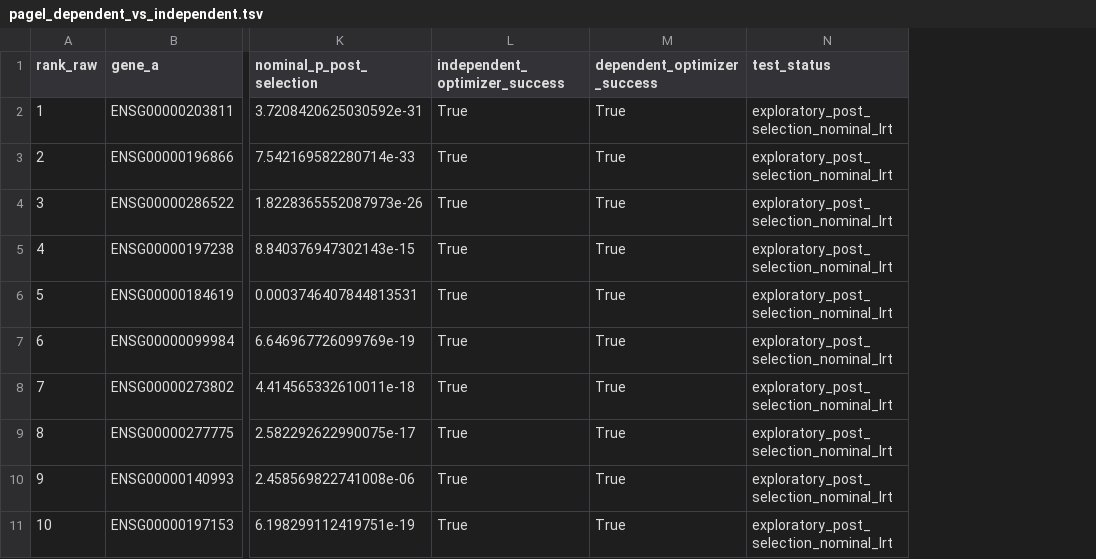
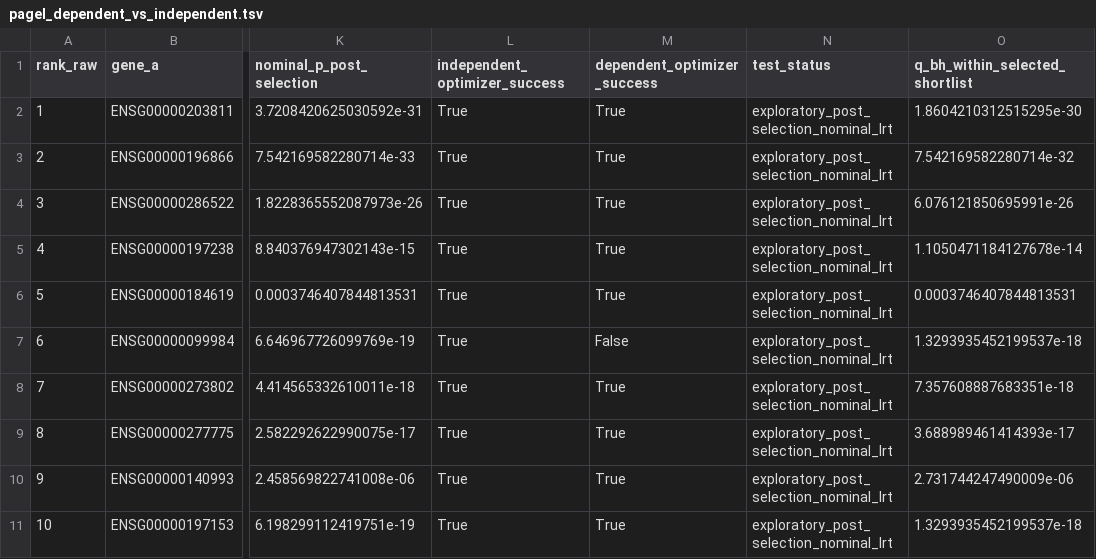
Before and after one commit to dnadale/co-elimination-project, a TSV file: results/phylogenetic_validation_top10/pagel_dependent_vs_independent.tsv, drawn as a sheet; only a part is shown, gaps mark what is left out; the diff names each change by its address in the sheet, - before the commit and + after, or states it on an @@ line.

```diff
--- a/results/phylogenetic_validation_top10/pagel_dependent_vs_independent.tsv
+++ b/results/phylogenetic_validation_top10/pagel_dependent_vs_independent.tsv
+column O (q_bh_within_selected_shortlist), rows 2-11: 1.8604210312515295e-30 | 7.542169582280714e-32 | 6.076121850695991e-26 | 1.1050471184127678e-14 | 0.0003746407844813531 | 1.3293935452199537e-18 | 7.357608887683351e-18 | 3.688989461414393e-17 | 2.731744247490009e-06 | 1.3293935452199537e-18
-M7 (dependent_optimizer_success): True
+M7 (dependent_optimizer_success): False
```
Also changed, not shown: raw_data/source_inventory_manifest.tsv, raw_data/toga_inventory/toga_available_files.tsv, 23 other files.
